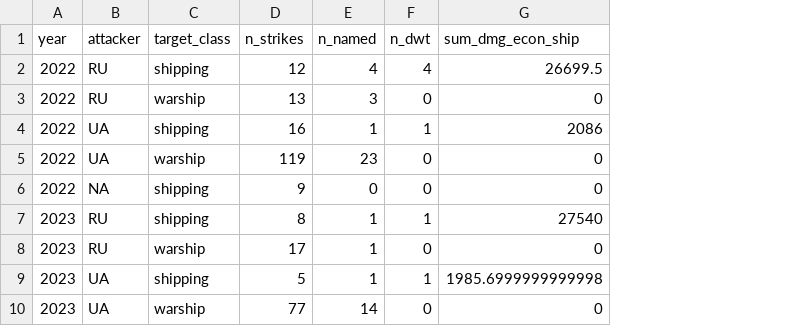
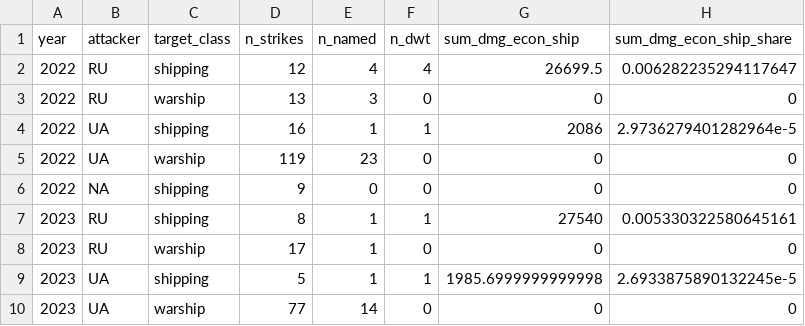
Before and after one commit to dklinenberg2020/multidimensional-deterrence, a CSV file: output/ship_summary_by_year.csv, drawn as a sheet; only a part is shown; the diff names each change by its address in the sheet, - before the commit and + after, or states it on an @@ line.

```diff
--- a/output/ship_summary_by_year.csv
+++ b/output/ship_summary_by_year.csv
+column H (sum_dmg_econ_ship_share), rows 2-10: 0.006282235294117647 | 0 | 2.9736279401282964e-5 | 0 | 0 | 0.005330322580645161 | 0 | 2.6933875890132245e-5 | 0
```
Also changed, not shown: output/gap_log.csv, 7 other files.
